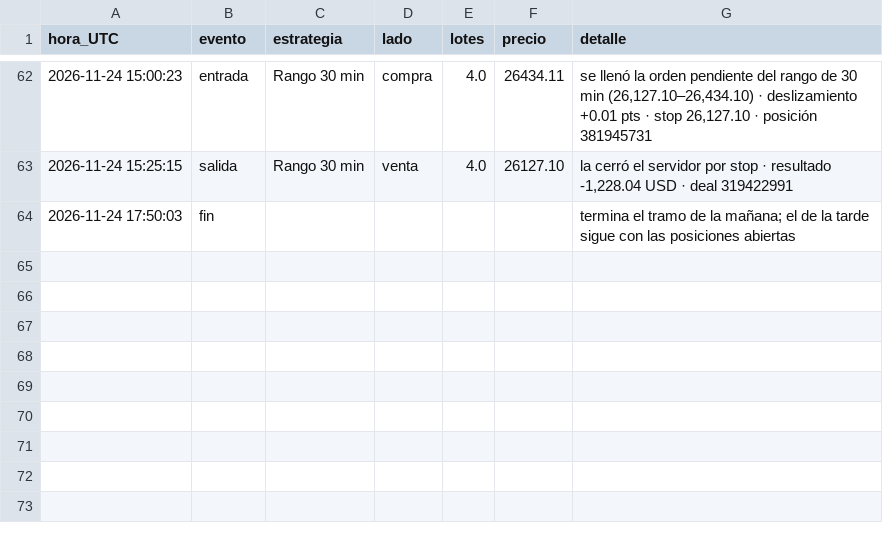
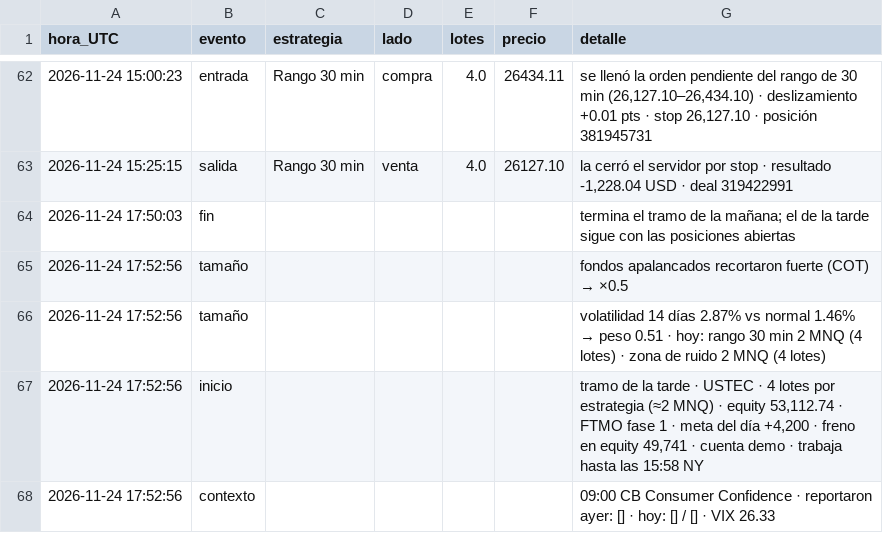
Before and after one commit to matheustescarolo-lab/bot-nasdaq, a CSV file: bitacora_nasdaq.csv, drawn as a sheet; only a part is shown, gaps mark what is left out; the diff names each change by its address in the sheet, - before the commit and + after, or states it on an @@ line.

```diff
--- a/bitacora_nasdaq.csv
+++ b/bitacora_nasdaq.csv
+row 65: 2026-11-24 17:52:56 | tamaño |  |  |  |  | fondos apalancados recortaron fuerte (COT) → ×0.5
+row 66: 2026-11-24 17:52:56 | tamaño |  |  |  |  | volatilidad 14 días 2.87% vs normal 1.46% → peso 0.51 · hoy: rango 30 min 2 MNQ (4 lotes) · zona de ruido 2 MNQ (4 lotes)
+row 67: 2026-11-24 17:52:56 | inicio |  |  |  |  | tramo de la tarde · USTEC · 4 lotes por estrategia (≈2 MNQ) · equity 53,112.74 · FTMO fase 1 · meta del día +4,200 · freno en equity 49,741 · cuenta demo · trabaja hasta las 15:58 NY
+row 68: 2026-11-24 17:52:56 | contexto |  |  |  |  | 09:00 CB Consumer Confidence · reportaron ayer: [] · hoy: [] / [] · VIX 26.33
```
